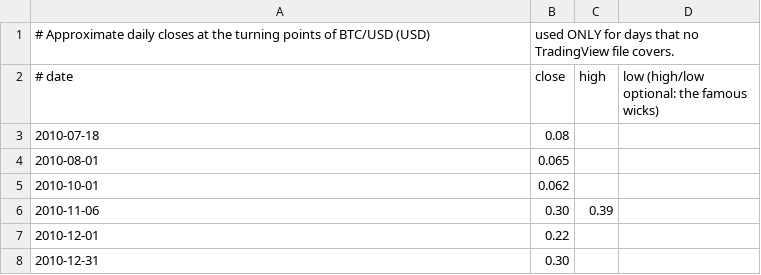
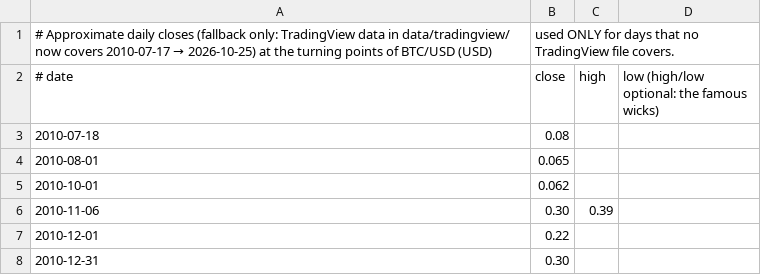
Before and after one commit to congminh12000/bao-tarot, a CSV file: bitcoin-chart-2020-2026/data/anchors.csv, drawn as a sheet; only a part is shown.

```diff
--- a/bitcoin-chart-2020-2026/data/anchors.csv
+++ b/bitcoin-chart-2020-2026/data/anchors.csv
@@ -1,2 +1,2 @@
-# Approximate daily closes at the turning points of BTC/USD (USD), used ONLY for days that no TradingView file covers.
+# Approximate daily closes (fallback only: TradingView data in data/tradingview/ now covers 2010-07-17 → 2026-10-25) at the turning points of BTC/USD (USD), used ONLY for days that no TradingView file covers.
 # date,close,high,low   (high/low optional: the famous wicks)
```
Also changed, not shown: bitcoin-chart-2020-2026/data/btc-daily.csv, bitcoin-chart-2020-2026/data/events.csv, 2 other files.
